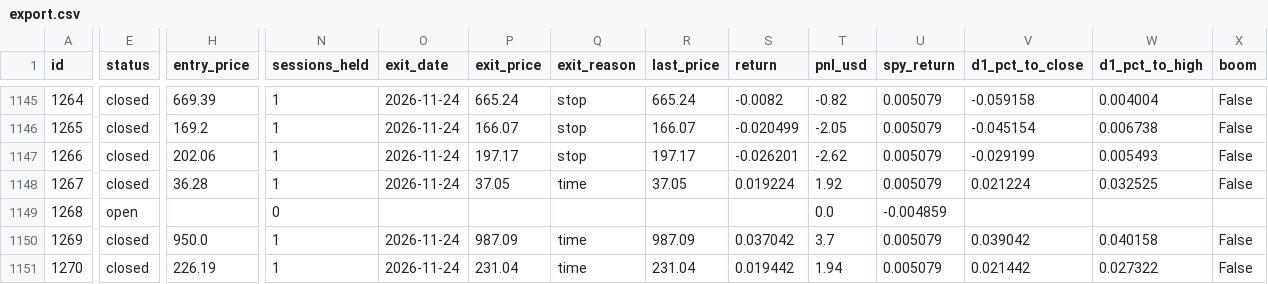
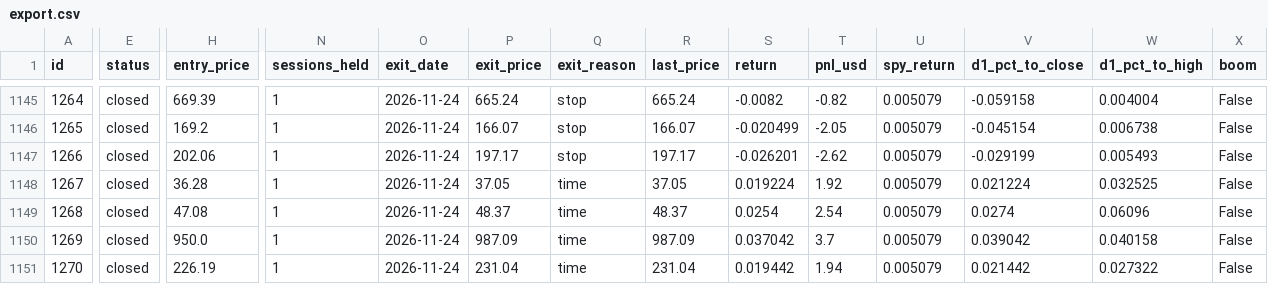
Before and after one commit to arinouri/ai-stock-picks-arena, a CSV file: site/data/export.csv, drawn as a sheet; only a part is shown, gaps mark what is left out; the diff names each change by its address in the sheet, - before the commit and + after, or states it on an @@ line.

```diff
--- a/site/data/export.csv
+++ b/site/data/export.csv
-E1149 (status): open
+E1149 (status): closed
-H1149 (entry_price): (empty)
+H1149 (entry_price): 47.08
-N1149 (sessions_held): 0
+N1149 (sessions_held): 1
-O1149 (exit_date): (empty)
+O1149 (exit_date): 2026-11-24
-P1149 (exit_price): (empty)
+P1149 (exit_price): 48.37
-Q1149 (exit_reason): (empty)
+Q1149 (exit_reason): time
-R1149 (last_price): (empty)
+R1149 (last_price): 48.37
-S1149 (return): (empty)
+S1149 (return): 0.0254
-T1149 (pnl_usd): 0.0
+T1149 (pnl_usd): 2.54
-U1149 (spy_return): -0.004859
+U1149 (spy_return): 0.005079
-V1149 (d1_pct_to_close): (empty)
+V1149 (d1_pct_to_close): 0.0274
-W1149 (d1_pct_to_high): (empty)
+W1149 (d1_pct_to_high): 0.06096
-X1149 (boom): (empty)
+X1149 (boom): False
```
Also changed, not shown: 10 other files.
